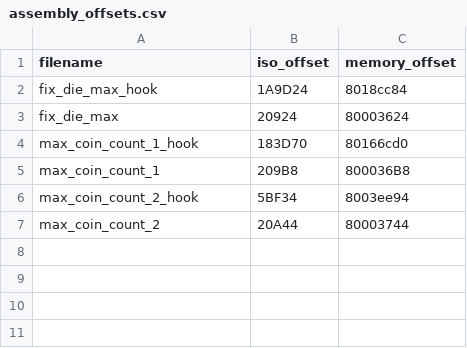
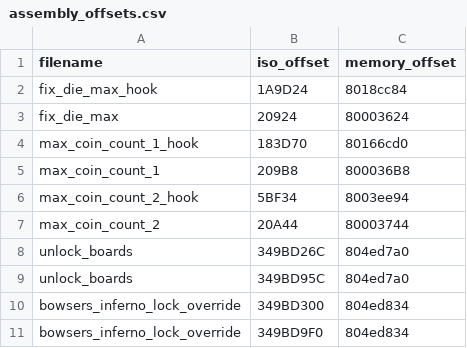
Before and after one commit to bacowan/MarioParty7Archipelago, a CSV file: assembly/assembly_offsets.csv, drawn as a sheet.

Commit message:
Ability to control which stages are unlocked

```diff
--- a/assembly/assembly_offsets.csv
+++ b/assembly/assembly_offsets.csv
@@ -7 +7,5 @@ max_coin_count_2_hook,5BF34,8003ee94
 max_coin_count_2,20A44,80003744
+unlock_boards,349BD26C,804ed7a0
+unlock_boards,349BD95C,804ed7a0
+bowsers_inferno_lock_override,349BD300,804ed834
+bowsers_inferno_lock_override,349BD9F0,804ed834
```
Also changed, not shown: 4 other files.
